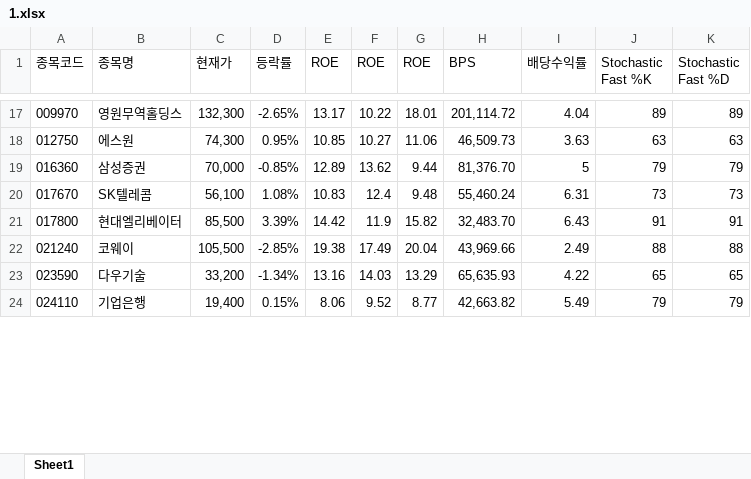
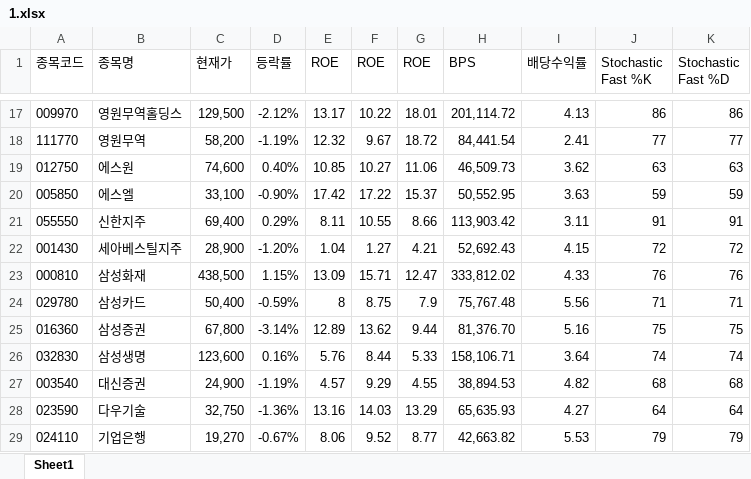
Before and after one commit to ez4happy/DividendGrowth, an Excel workbook: 1.xlsx, sheet Sheet1, drawn as a sheet; only a part is shown, gaps mark what is left out; values as stored, in another font and other column widths than the file's, no borders; removed rows and columns are numbered as before the commit, all else as after; the diff covers the shown part only; the diff names each change by its address in the sheet, - before the commit and + after, or states it on an @@ line.

Commit message:
Add files via upload

```diff
--- a/1.xlsx (sheet Sheet1)
+++ b/1.xlsx (sheet Sheet1)
-C17 (현재가): 132,300
+C17 (현재가): 129,500
-D17 (등락률): -2.65%
+D17 (등락률): -2.12%
-I17 (배당수익률): 4.04
+I17 (배당수익률): 4.13
-J17 (Stochastic Fast %K): 89
+J17 (Stochastic Fast %K): 86
-K17 (Stochastic Fast %D): 89
+K17 (Stochastic Fast %D): 86
+row 18: 111770 | 영원무역 | 58,200 | -1.19% | 12.32 | 9.67 | 18.72 | 84,441.54 | 2.41 | 77 | 77
-C19 (현재가): 74,300
+C19 (현재가): 74,600
-D19 (등락률): 0.95%
+D19 (등락률): 0.40%
-I19 (배당수익률): 3.63
+I19 (배당수익률): 3.62
+row 20: 005850 | 에스엘 | 33,100 | -0.90% | 17.42 | 17.22 | 15.37 | 50,552.95 | 3.63 | 59 | 59
+row 21: 055550 | 신한지주 | 69,400 | 0.29% | 8.11 | 10.55 | 8.66 | 113,903.42 | 3.11 | 91 | 91
+row 22: 001430 | 세아베스틸지주 | 28,900 | -1.20% | 1.04 | 1.27 | 4.21 | 52,692.43 | 4.15 | 72 | 72
+row 23: 000810 | 삼성화재 | 438,500 | 1.15% | 13.09 | 15.71 | 12.47 | 333,812.02 | 4.33 | 76 | 76
+row 24: 029780 | 삼성카드 | 50,400 | -0.59% | 8 | 8.75 | 7.9 | 75,767.48 | 5.56 | 71 | 71
-C25 (현재가): 70,000
+C25 (현재가): 67,800
-D25 (등락률): -0.85%
+D25 (등락률): -3.14%
-I25 (배당수익률): 5
+I25 (배당수익률): 5.16
-J25 (Stochastic Fast %K): 79
+J25 (Stochastic Fast %K): 75
-K25 (Stochastic Fast %D): 79
+K25 (Stochastic Fast %D): 75
-row 20: 017670 | SK텔레콤 | 56,100 | 1.08% | 10.83 | 12.4 | 9.48 | 55,460.24 | 6.31 | 73 | 73
-row 21: 017800 | 현대엘리베이터 | 85,500 | 3.39% | 14.42 | 11.9 | 15.82 | 32,483.70 | 6.43 | 91 | 91
-row 22: 021240 | 코웨이 | 105,500 | -2.85% | 19.38 | 17.49 | 20.04 | 43,969.66 | 2.49 | 88 | 88
+row 26: 032830 | 삼성생명 | 123,600 | 0.16% | 5.76 | 8.44 | 5.33 | 158,106.71 | 3.64 | 74 | 74
+row 27: 003540 | 대신증권 | 24,900 | -1.19% | 4.57 | 9.29 | 4.55 | 38,894.53 | 4.82 | 68 | 68
-C28 (현재가): 33,200
+C28 (현재가): 32,750
-D28 (등락률): -1.34%
+D28 (등락률): -1.36%
-I28 (배당수익률): 4.22
+I28 (배당수익률): 4.27
-J28 (Stochastic Fast %K): 65
+J28 (Stochastic Fast %K): 64
-K28 (Stochastic Fast %D): 65
+K28 (Stochastic Fast %D): 64
-C29 (현재가): 19,400
+C29 (현재가): 19,270
-D29 (등락률): 0.15%
+D29 (등락률): -0.67%
-I29 (배당수익률): 5.49
+I29 (배당수익률): 5.53
```
Also changed, not shown: 25 added rows, 29 removed rows and 21 edited cells elsewhere in this sheet.
